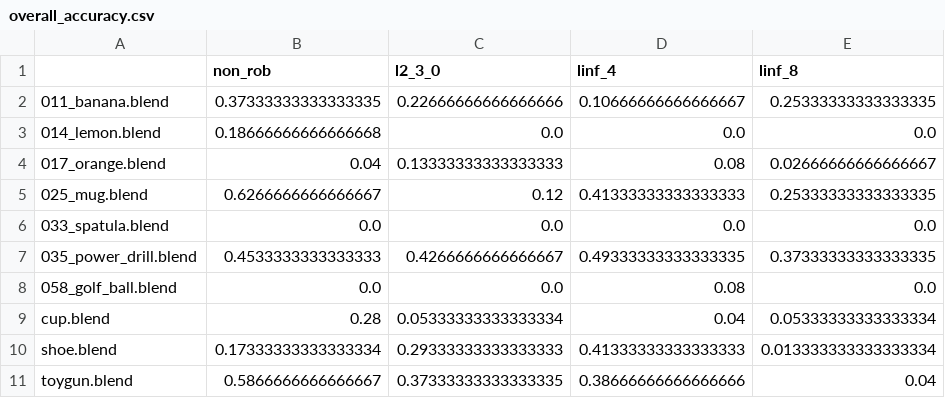
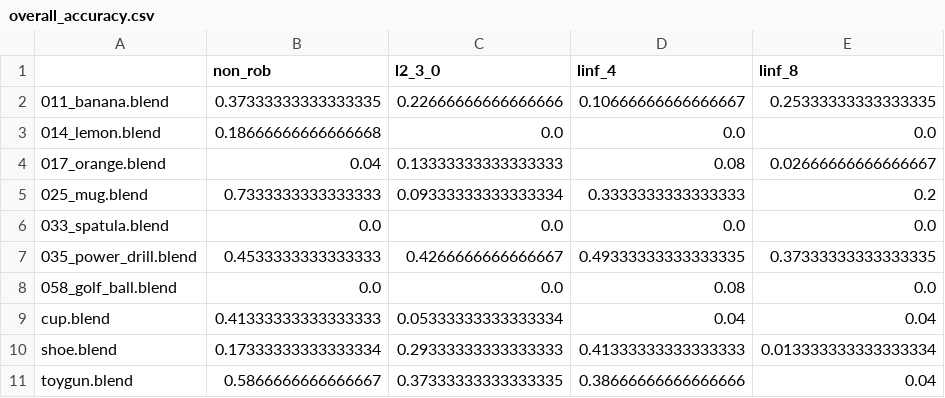
Before and after one commit to lr98769/3db, a CSV file: experiments/changing_weather/cup_mug/analysis/csvs/overall_accuracy.csv, drawn as a sheet.

```diff
--- a/experiments/changing_weather/cup_mug/analysis/csvs/overall_accuracy.csv
+++ b/experiments/changing_weather/cup_mug/analysis/csvs/overall_accuracy.csv
@@ -4,3 +4,3 @@
 017_orange.blend,0.04,0.13333333333333333,0.08,0.02666666666666667
-025_mug.blend,0.6266666666666667,0.12,0.41333333333333333,0.25333333333333335
+025_mug.blend,0.7333333333333333,0.09333333333333334,0.3333333333333333,0.2
 033_spatula.blend,0.0,0.0,0.0,0.0
@@ -8,3 +8,3 @@
 058_golf_ball.blend,0.0,0.0,0.08,0.0
-cup.blend,0.28,0.05333333333333334,0.04,0.05333333333333334
+cup.blend,0.41333333333333333,0.05333333333333334,0.04,0.04
 shoe.blend,0.17333333333333334,0.29333333333333333,0.41333333333333333,0.013333333333333334
```
Also changed, not shown: experiments/changing_weather/cup_mug/analysis/csvs/varying_haze_fac_cup.csv, experiments/changing_weather/cup_mug/analysis/csvs/varying_haze_fac_mug.csv, 10 other files.
